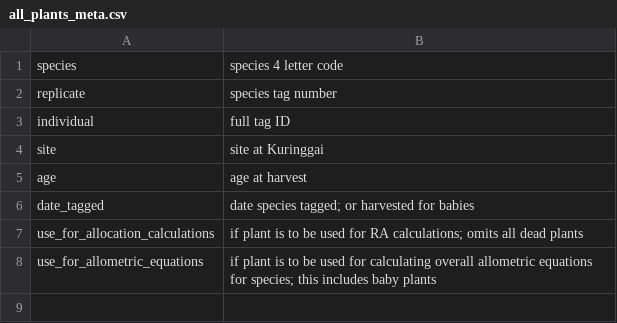
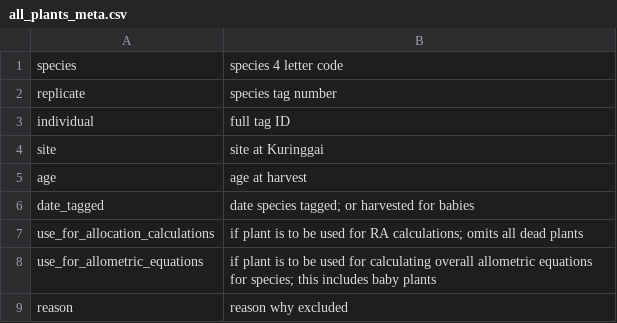
Before and after one commit to dfalster/Reproductive_Allocation_Kuringgai, a CSV file: data/all_plants_meta.csv, drawn as a sheet; the diff names each change by its address in the sheet, - before the commit and + after, or states it on an @@ line.

Commit message:
Seperate data by species at start

```diff
--- a/data/all_plants_meta.csv
+++ b/data/all_plants_meta.csv
+row 9: reason | reason why excluded
```
Also changed, not shown: 11 other files.
